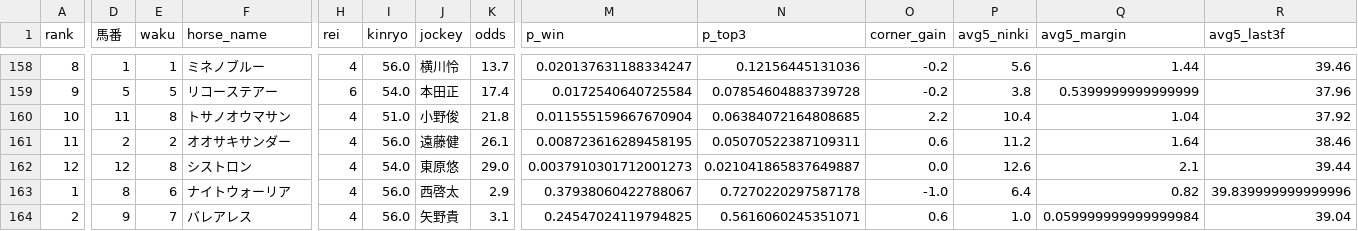
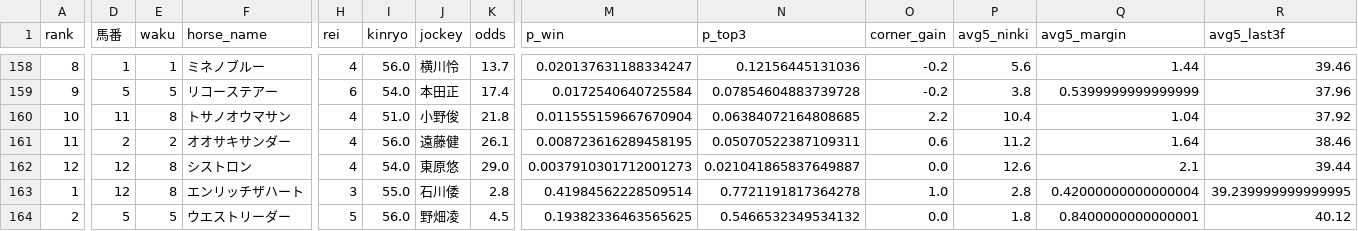
Before and after one commit to shogun524/keiba-scraper, a CSV file: scraper/scraped_data/2026-09-16_racecards_raw_predictions.csv, drawn as a sheet; only a part is shown, gaps mark what is left out; the diff covers the shown part only; the diff names each change by its address in the sheet, - before the commit and + after, or states it on an @@ line.

```diff
--- a/scraper/scraped_data/2026-09-16_racecards_raw_predictions.csv
+++ b/scraper/scraped_data/2026-09-16_racecards_raw_predictions.csv
-D163 (馬番): 8
+D163 (馬番): 12
-E163 (waku): 6
+E163 (waku): 8
-F163 (horse_name): ナイトウォーリア
+F163 (horse_name): エンリッチザハート
-H163 (rei): 4
+H163 (rei): 3
-I163 (kinryo): 56.0
+I163 (kinryo): 55.0
-J163 (jockey): 西啓太
+J163 (jockey): 石川倭
-K163 (odds): 2.9
+K163 (odds): 2.8
-M163 (p_win): 0.37938060422788067
+M163 (p_win): 0.41984562228509514
-N163 (p_top3): 0.7270220297587178
+N163 (p_top3): 0.7721191817364278
-O163 (corner_gain): -1.0
+O163 (corner_gain): 1.0
-P163 (avg5_ninki): 6.4
+P163 (avg5_ninki): 2.8
-Q163 (avg5_margin): 0.82
+Q163 (avg5_margin): 0.42000000000000004
-R163 (avg5_last3f): 39.839999999999996
+R163 (avg5_last3f): 39.239999999999995
-D164 (馬番): 9
+D164 (馬番): 5
-E164 (waku): 7
+E164 (waku): 5
-F164 (horse_name): バレアレス
+F164 (horse_name): ウエストリーダー
-H164 (rei): 4
+H164 (rei): 5
-J164 (jockey): 矢野貴
+J164 (jockey): 野畑凌
-K164 (odds): 3.1
+K164 (odds): 4.5
-M164 (p_win): 0.24547024119794825
+M164 (p_win): 0.19382336463565625
-N164 (p_top3): 0.5616060245351071
+N164 (p_top3): 0.5466532349534132
-O164 (corner_gain): 0.6
+O164 (corner_gain): 0.0
-P164 (avg5_ninki): 1.0
+P164 (avg5_ninki): 1.8
-Q164 (avg5_margin): 0.059999999999999984
+Q164 (avg5_margin): 0.8400000000000001
-R164 (avg5_last3f): 39.04
+R164 (avg5_last3f): 40.12
```
Also changed, not shown: 146 edited cells elsewhere in this file, 3 other files.
